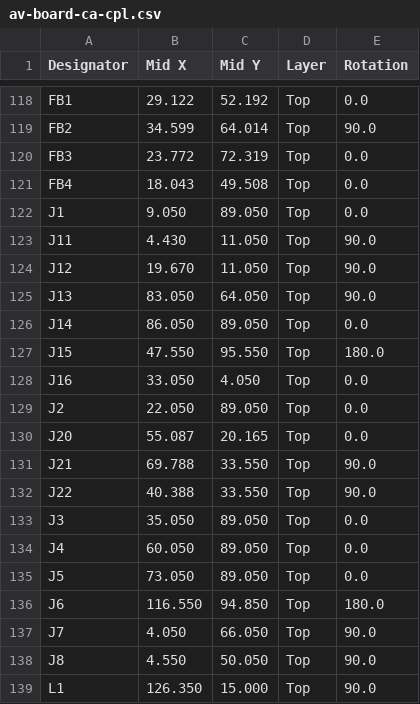
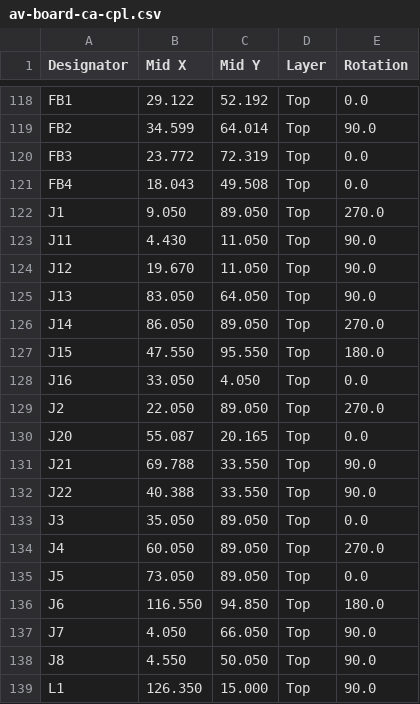
Before and after one commit to bryfur/tang-av-scaler, a CSV file: hardware/av-board/rev-ca/fab/av-board-ca-cpl.csv, drawn as a sheet; only a part is shown, gaps mark what is left out.

```diff
--- a/hardware/av-board/rev-ca/fab/av-board-ca-cpl.csv
+++ b/hardware/av-board/rev-ca/fab/av-board-ca-cpl.csv
@@ -121,3 +121,3 @@ FB3,23.772,72.319,Top,0.0
 FB4,18.043,49.508,Top,0.0
-J1,9.050,89.050,Top,0.0
+J1,9.050,89.050,Top,270.0
 J11,4.430,11.050,Top,90.0
@@ -125,6 +125,6 @@ J12,19.670,11.050,Top,90.0
 J13,83.050,64.050,Top,90.0
-J14,86.050,89.050,Top,0.0
+J14,86.050,89.050,Top,270.0
 J15,47.550,95.550,Top,180.0
 J16,33.050,4.050,Top,0.0
-J2,22.050,89.050,Top,0.0
+J2,22.050,89.050,Top,270.0
 J20,55.087,20.165,Top,0.0
@@ -133,3 +133,3 @@ J22,40.388,33.550,Top,90.0
 J3,35.050,89.050,Top,0.0
-J4,60.050,89.050,Top,0.0
+J4,60.050,89.050,Top,270.0
 J5,73.050,89.050,Top,0.0
```
Also changed, not shown: hardware/av-board/rev-b/fab/av-board-b-bom.csv, hardware/av-board/rev-b/fab/av-board-b-cpl.csv, 26 other files.
